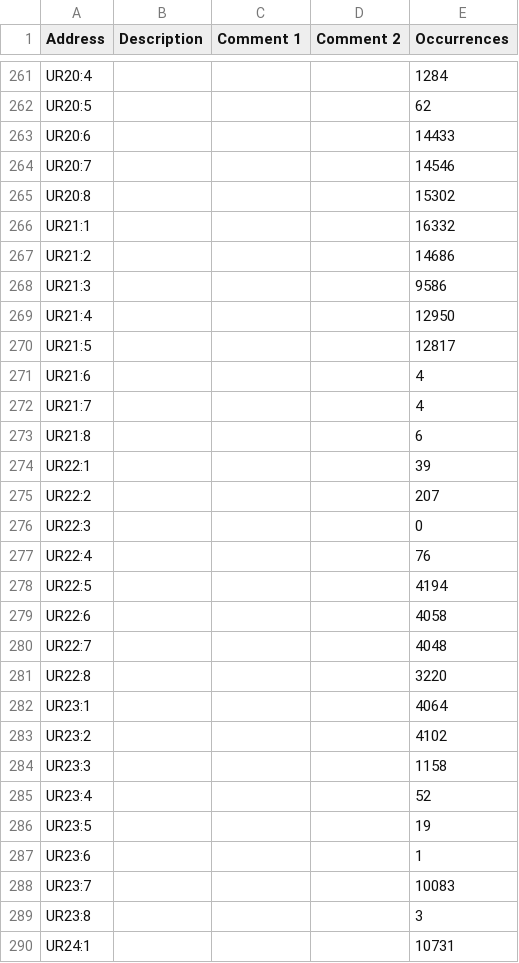
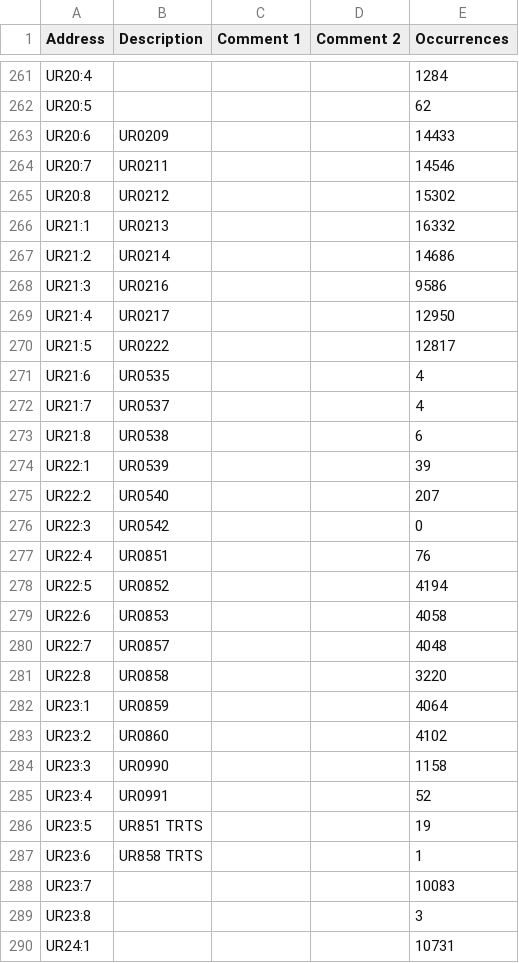
Before and after one commit to Shwam3/EASMData, a CSV file: UR Mappings.csv, drawn as a sheet; only a part is shown, gaps mark what is left out; the diff covers the shown part only.

```diff
--- a/UR Mappings.csv
+++ b/UR Mappings.csv
@@ -262,27 +262,27 @@ UR20:4,,,,1284
 UR20:5,,,,62
-UR20:6,,,,14433
-UR20:7,,,,14546
-UR20:8,,,,15302
-UR21:1,,,,16332
-UR21:2,,,,14686
-UR21:3,,,,9586
-UR21:4,,,,12950
-UR21:5,,,,12817
-UR21:6,,,,4
-UR21:7,,,,4
-UR21:8,,,,6
-UR22:1,,,,39
-UR22:2,,,,207
-UR22:3,,,,0
-UR22:4,,,,76
-UR22:5,,,,4194
-UR22:6,,,,4058
-UR22:7,,,,4048
-UR22:8,,,,3220
-UR23:1,,,,4064
-UR23:2,,,,4102
-UR23:3,,,,1158
-UR23:4,,,,52
-UR23:5,,,,19
-UR23:6,,,,1
+UR20:6,UR0209,,,14433
+UR20:7,UR0211,,,14546
+UR20:8,UR0212,,,15302
+UR21:1,UR0213,,,16332
+UR21:2,UR0214,,,14686
+UR21:3,UR0216,,,9586
+UR21:4,UR0217,,,12950
+UR21:5,UR0222,,,12817
+UR21:6,UR0535,,,4
+UR21:7,UR0537,,,4
+UR21:8,UR0538,,,6
+UR22:1,UR0539,,,39
+UR22:2,UR0540,,,207
+UR22:3,UR0542,,,0
+UR22:4,UR0851,,,76
+UR22:5,UR0852,,,4194
+UR22:6,UR0853,,,4058
+UR22:7,UR0857,,,4048
+UR22:8,UR0858,,,3220
+UR23:1,UR0859,,,4064
+UR23:2,UR0860,,,4102
+UR23:3,UR0990,,,1158
+UR23:4,UR0991,,,52
+UR23:5,UR851 TRTS,,,19
+UR23:6,UR858 TRTS,,,1
 UR23:7,,,,10083
```
Also changed, not shown: 167 edited cells elsewhere in this file, 1 other file.
